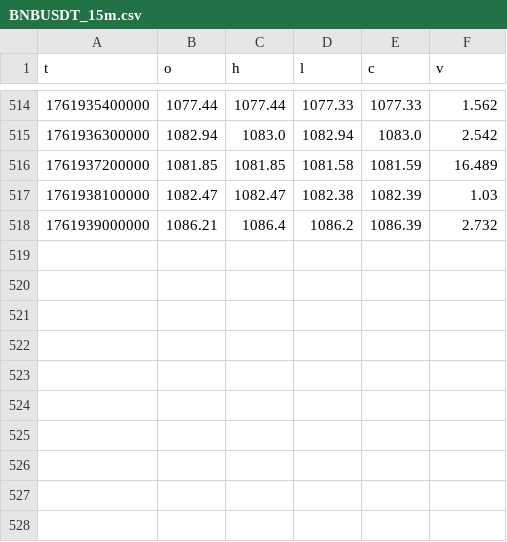
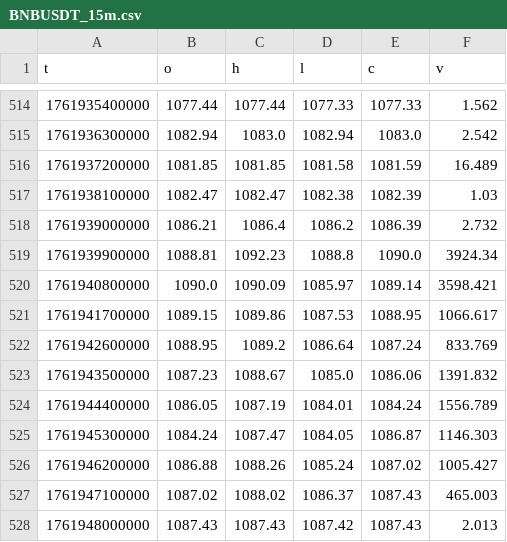
Before and after one commit to julianboenigk/crypto-predictor, a CSV file: data/BNBUSDT_15m.csv, drawn as a sheet; only a part is shown, gaps mark what is left out.

```diff
--- a/data/BNBUSDT_15m.csv
+++ b/data/BNBUSDT_15m.csv
@@ -518 +518,11 @@ t,o,h,l,c,v
 1761939000000,1086.21,1086.4,1086.2,1086.39,2.732
+1761939900000,1088.81,1092.23,1088.8,1090.0,3924.34
+1761940800000,1090.0,1090.09,1085.97,1089.14,3598.421
+1761941700000,1089.15,1089.86,1087.53,1088.95,1066.617
+1761942600000,1088.95,1089.2,1086.64,1087.24,833.769
+1761943500000,1087.23,1088.67,1085.0,1086.06,1391.832
+1761944400000,1086.05,1087.19,1084.01,1084.24,1556.789
+1761945300000,1084.24,1087.47,1084.05,1086.87,1146.303
+1761946200000,1086.88,1088.26,1085.24,1087.02,1005.427
+1761947100000,1087.02,1088.02,1086.37,1087.43,465.003
+1761948000000,1087.43,1087.43,1087.42,1087.43,2.013
```
Also changed, not shown: data/ADAUSDT_15m.csv, data/BTCUSDT_15m.csv, 23 other files.
